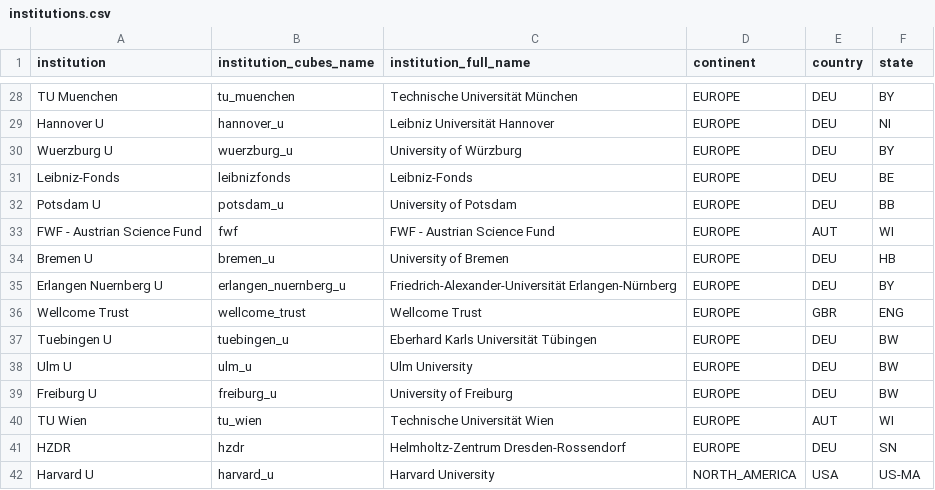
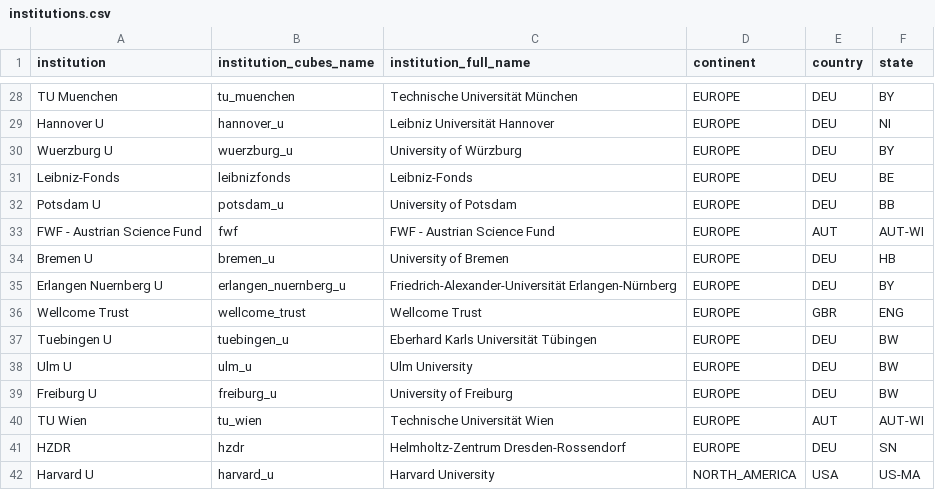
Before and after one commit to OpenAPC/openapc-olap, a CSV file: static/institutions.csv, drawn as a sheet; only a part is shown, gaps mark what is left out.

Commit message:
austrian subunit codes updated

```diff
--- a/static/institutions.csv
+++ b/static/institutions.csv
@@ -32,3 +32,3 @@ Leibniz-Fonds,leibnizfonds,Leibniz-Fonds,EUROPE,DEU,BE
 Potsdam U,potsdam_u,University of Potsdam,EUROPE,DEU,BB
-FWF - Austrian Science Fund,fwf,FWF - Austrian Science Fund,EUROPE,AUT,WI
+FWF - Austrian Science Fund,fwf,FWF - Austrian Science Fund,EUROPE,AUT,AUT-WI
 Bremen U,bremen_u,University of Bremen,EUROPE,DEU,HB
@@ -39,3 +39,3 @@ Ulm U,ulm_u,Ulm University,EUROPE,DEU,BW
 Freiburg U,freiburg_u,University of Freiburg,EUROPE,DEU,BW
-TU Wien,tu_wien,Technische Universität Wien,EUROPE,AUT,WI
+TU Wien,tu_wien,Technische Universität Wien,EUROPE,AUT,AUT-WI
 HZDR,hzdr,Helmholtz-Zentrum Dresden-Rossendorf,EUROPE,DEU,SN
```
